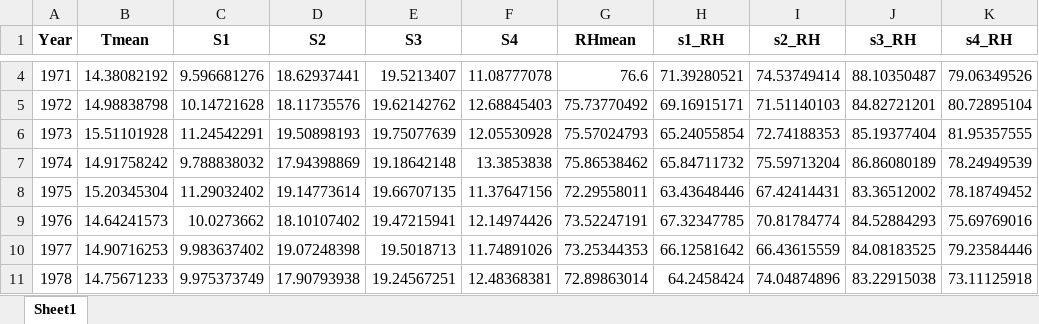
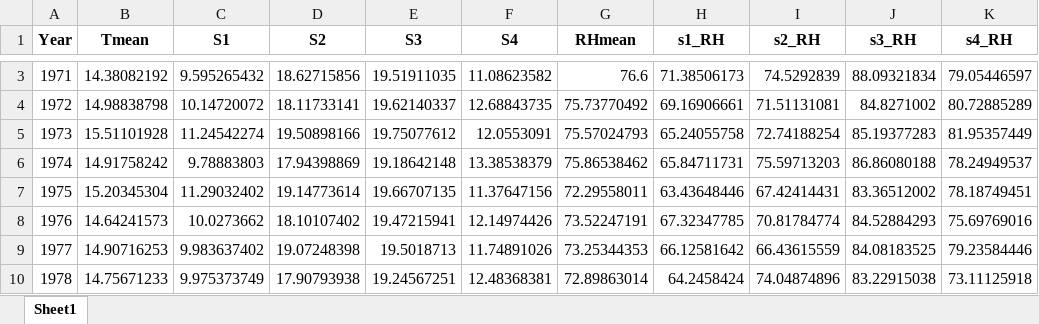
Before and after one commit to DRAGONINWAVE/for_little_sun, an Excel workbook: my_work/data1/YearMeanER56778_昆明.xlsx, sheet Sheet1, drawn as a sheet; only a part is shown, gaps mark what is left out; values as stored, in another font and other column widths than the file's, no borders; addresses are those after the commit; the diff covers the shown part only; the diff names each change by its address in the sheet, - before the commit and + after, or states it on an @@ line.

```diff
--- a/my_work/data1/YearMeanER56778_昆明.xlsx (sheet Sheet1)
+++ b/my_work/data1/YearMeanER56778_昆明.xlsx (sheet Sheet1)
-C3 (S1): 9.596681276
+C3 (S1): 9.595265432
-D3 (S2): 18.62937441
+D3 (S2): 18.62715856
-E3 (S3): 19.5213407
+E3 (S3): 19.51911035
-F3 (S4): 11.08777078
+F3 (S4): 11.08623582
-H3 (s1_RH): 71.39280521
+H3 (s1_RH): 71.38506173
-I3 (s2_RH): 74.53749414
+I3 (s2_RH): 74.5292839
-J3 (s3_RH): 88.10350487
+J3 (s3_RH): 88.09321834
-K3 (s4_RH): 79.06349526
+K3 (s4_RH): 79.05446597
-C4 (S1): 10.14721628
+C4 (S1): 10.14720072
-D4 (S2): 18.11735576
+D4 (S2): 18.11733141
-E4 (S3): 19.62142762
+E4 (S3): 19.62140337
-F4 (S4): 12.68845403
+F4 (S4): 12.68843735
-H4 (s1_RH): 69.16915171
+H4 (s1_RH): 69.16906661
-I4 (s2_RH): 71.51140103
+I4 (s2_RH): 71.51131081
-J4 (s3_RH): 84.82721201
+J4 (s3_RH): 84.8271002
-K4 (s4_RH): 80.72895104
+K4 (s4_RH): 80.72885289
-C5 (S1): 11.24542291
+C5 (S1): 11.24542274
-D5 (S2): 19.50898193
+D5 (S2): 19.50898166
-E5 (S3): 19.75077639
+E5 (S3): 19.75077612
-F5 (S4): 12.05530928
+F5 (S4): 12.0553091
-H5 (s1_RH): 65.24055854
+H5 (s1_RH): 65.24055758
-I5 (s2_RH): 72.74188353
+I5 (s2_RH): 72.74188254
-J5 (s3_RH): 85.19377404
+J5 (s3_RH): 85.19377283
-K5 (s4_RH): 81.95357555
+K5 (s4_RH): 81.95357449
-C6 (S1): 9.788838032
+C6 (S1): 9.78883803
-F6 (S4): 13.3853838
+F6 (S4): 13.38538379
-H6 (s1_RH): 65.84711732
+H6 (s1_RH): 65.84711731
-I6 (s2_RH): 75.59713204
+I6 (s2_RH): 75.59713203
-J6 (s3_RH): 86.86080189
+J6 (s3_RH): 86.86080188
-K6 (s4_RH): 78.24949539
+K6 (s4_RH): 78.24949537
-K7 (s4_RH): 78.18749452
+K7 (s4_RH): 78.18749451
```
Also changed, not shown: 1 removed row and 8 edited cells elsewhere in this sheet, my_work/data1/YearMeanER56651_丽江.xlsx, my_work/data1/YearMeanER56739_腾冲.xlsx, 19 other files.
